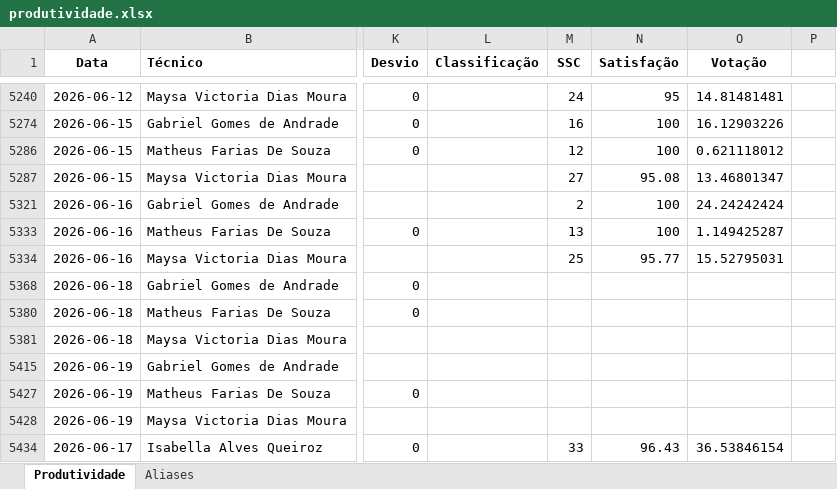
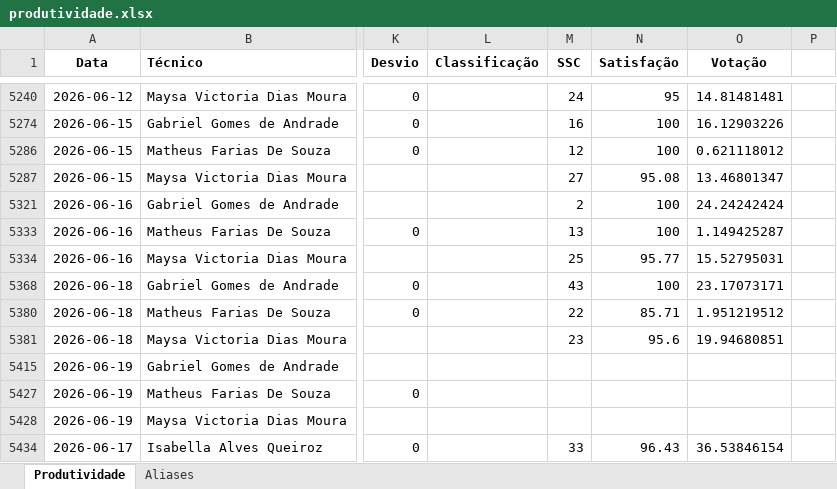
Before and after one commit to supervisaofolha-cmyk/painel-produtividade, an Excel workbook: produtividade.xlsx, sheet Produtividade, drawn as a sheet; only a part is shown, gaps mark what is left out; values as stored, in another font and other column widths than the file's, no borders; the diff names each change by its address in the sheet, - before the commit and + after, or states it on an @@ line.

```diff
--- a/produtividade.xlsx (sheet Produtividade)
+++ b/produtividade.xlsx (sheet Produtividade)
-M5368 (SSC): (empty)
+M5368 (SSC): 43
-N5368 (Satisfação): (empty)
+N5368 (Satisfação): 100
-O5368 (Votação): (empty)
+O5368 (Votação): 23.17073171
-M5380 (SSC): (empty)
+M5380 (SSC): 22
-N5380 (Satisfação): (empty)
+N5380 (Satisfação): 85.71
-O5380 (Votação): (empty)
+O5380 (Votação): 1.951219512
-M5381 (SSC): (empty)
+M5381 (SSC): 23
-N5381 (Satisfação): (empty)
+N5381 (Satisfação): 95.6
-O5381 (Votação): (empty)
+O5381 (Votação): 19.94680851
```
Also changed, not shown: hidden cells, produtividade_backup.xlsx.
